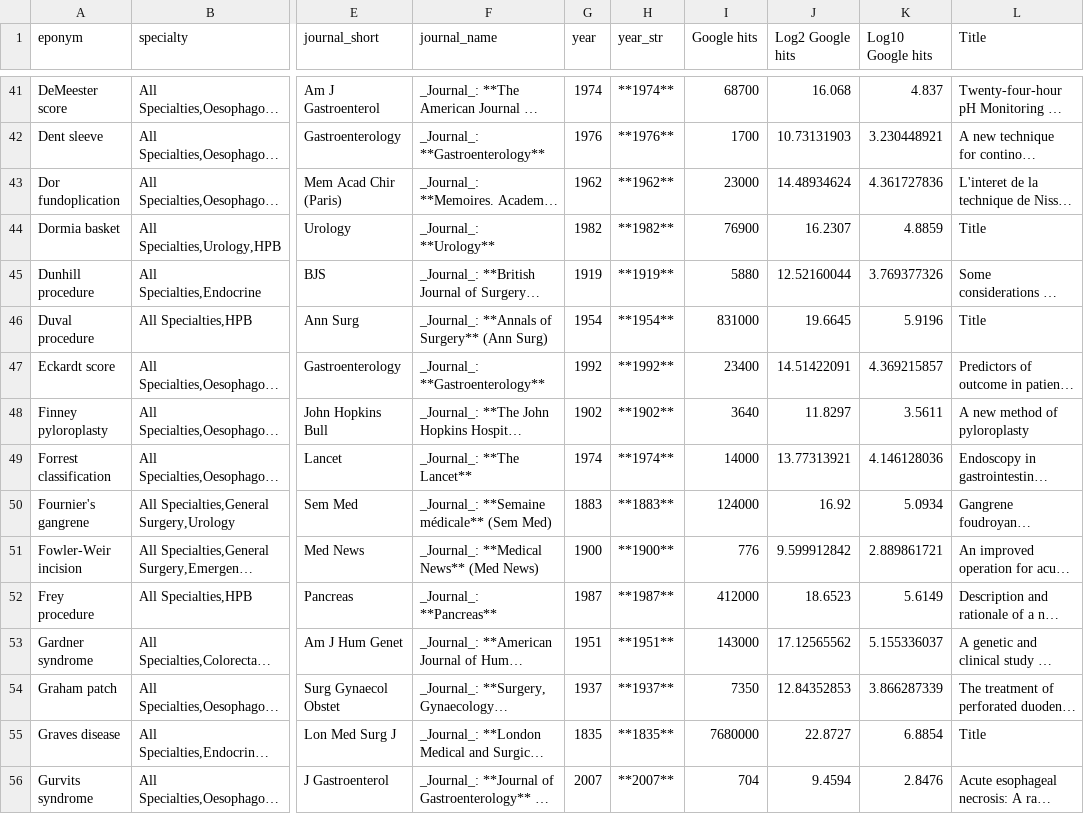
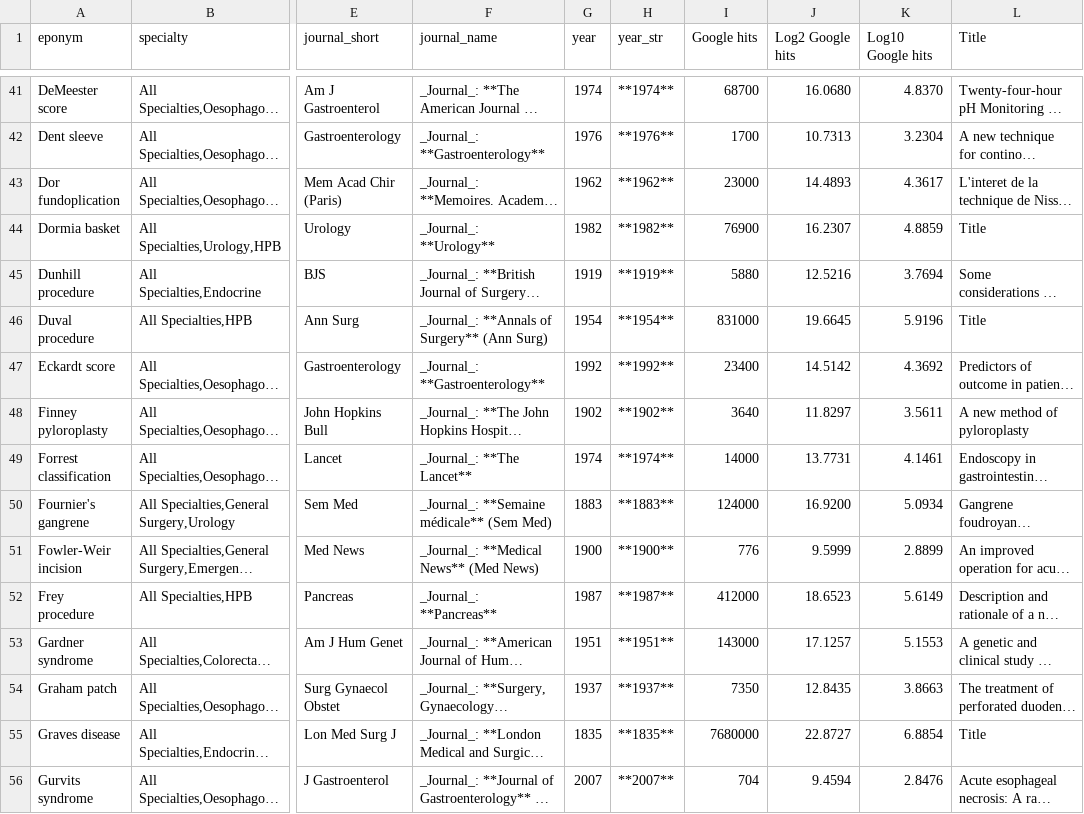
Before and after one commit to HayesAJ83/SurgicalEps_01, a CSV file: Eponyms4python_Lite4Journals.csv, drawn as a sheet; only a part is shown, gaps mark what is left out; long unchanged cells end in …; the diff covers the shown part only; the diff names each change by its address in the sheet, - before the commit and + after, or states it on an @@ line.

```diff
--- a/Eponyms4python_Lite4Journals.csv
+++ b/Eponyms4python_Lite4Journals.csv
-J41 (Log2 Google hits): 16.068
+J41 (Log2 Google hits): 16.0680
-K41 (Log10 Google hits): 4.837
+K41 (Log10 Google hits): 4.8370
-J42 (Log2 Google hits): 10.73131903
+J42 (Log2 Google hits): 10.7313
-K42 (Log10 Google hits): 3.230448921
+K42 (Log10 Google hits): 3.2304
-J43 (Log2 Google hits): 14.48934624
+J43 (Log2 Google hits): 14.4893
-K43 (Log10 Google hits): 4.361727836
+K43 (Log10 Google hits): 4.3617
-J45 (Log2 Google hits): 12.52160044
+J45 (Log2 Google hits): 12.5216
-K45 (Log10 Google hits): 3.769377326
+K45 (Log10 Google hits): 3.7694
-J47 (Log2 Google hits): 14.51422091
+J47 (Log2 Google hits): 14.5142
-K47 (Log10 Google hits): 4.369215857
+K47 (Log10 Google hits): 4.3692
-J49 (Log2 Google hits): 13.77313921
+J49 (Log2 Google hits): 13.7731
-K49 (Log10 Google hits): 4.146128036
+K49 (Log10 Google hits): 4.1461
-J50 (Log2 Google hits): 16.92
+J50 (Log2 Google hits): 16.9200
-J51 (Log2 Google hits): 9.599912842
+J51 (Log2 Google hits): 9.5999
-K51 (Log10 Google hits): 2.889861721
+K51 (Log10 Google hits): 2.8899
-J53 (Log2 Google hits): 17.12565562
+J53 (Log2 Google hits): 17.1257
-K53 (Log10 Google hits): 5.155336037
+K53 (Log10 Google hits): 5.1553
-J54 (Log2 Google hits): 12.84352853
+J54 (Log2 Google hits): 12.8435
-K54 (Log10 Google hits): 3.866287339
+K54 (Log10 Google hits): 3.8663
```
Also changed, not shown: 148 edited cells elsewhere in this file.
